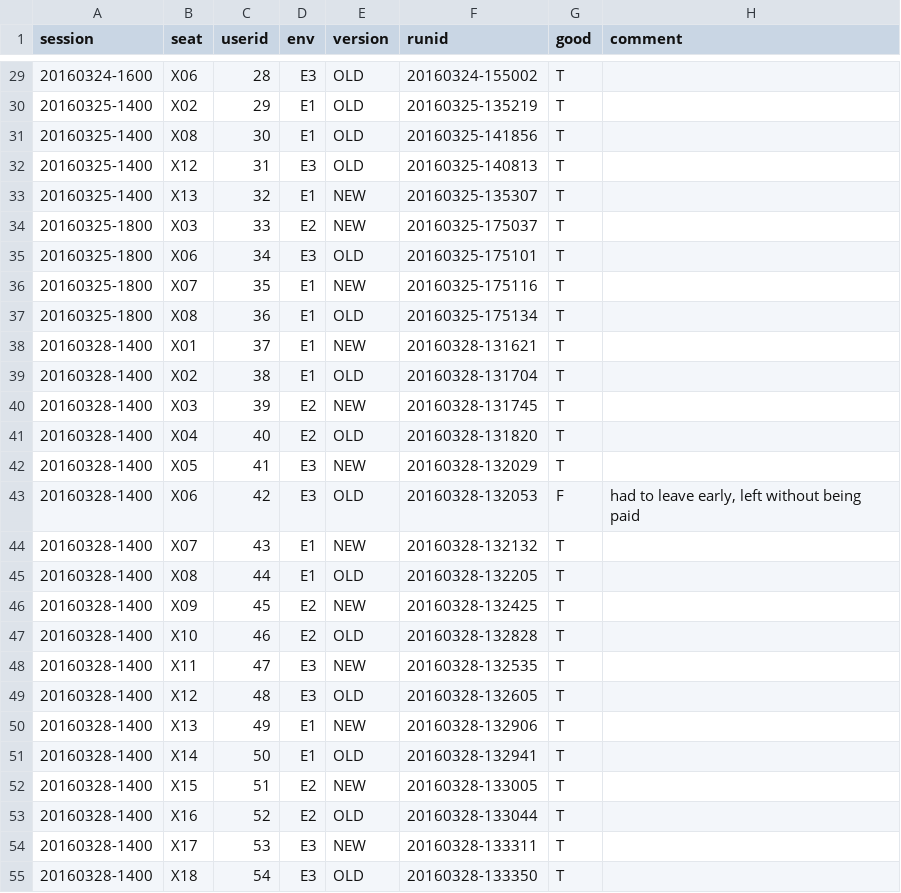
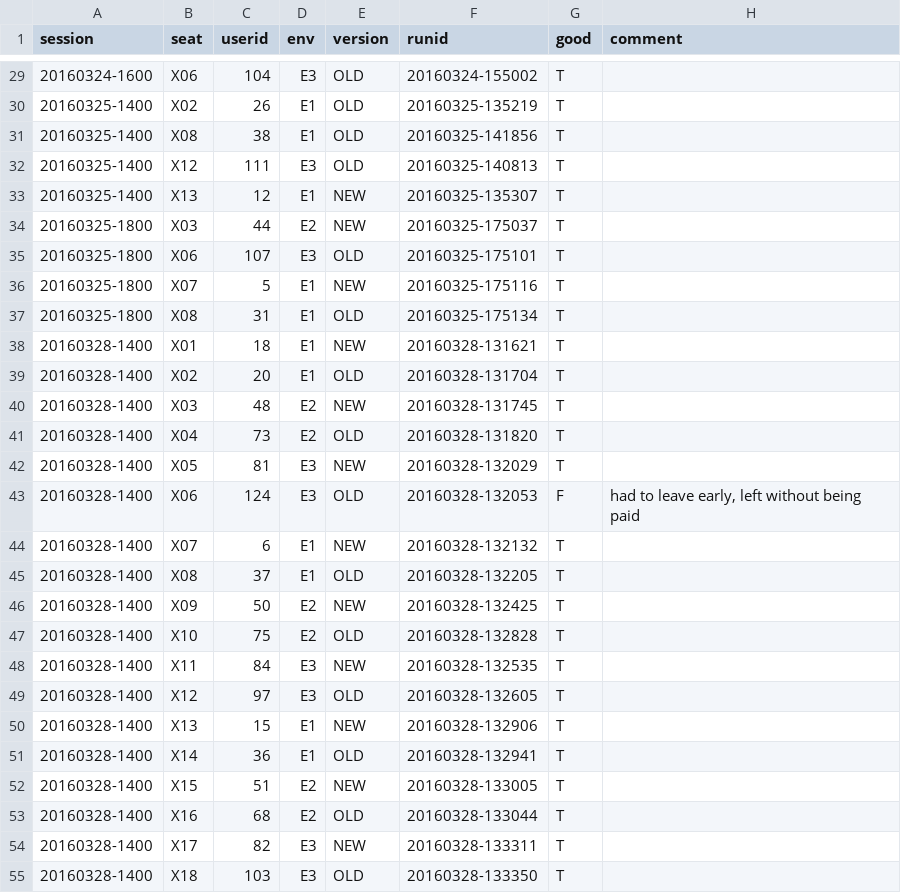
Before and after one commit to lindanlee/PETS2017-paper, a CSV file: experiment/processing/participants.csv, drawn as a sheet; only a part is shown, gaps mark what is left out; the diff covers the shown part only.

Commit message:
Order userid in participants.csv based on pid order.
This is the order that all-participant-edges appears in.

participants <- read_participants()
pid_order <- rev(order(-participants$good, participants$env, participants$version, participants$time_to_success))
participants[pid_order, ]$userid <- rev(1:nrow(participants))
write.csv(participants[, c("session", "seat", "userid", "env", "version", "runid", "good", "comment")], quote=F, row.names=F)

```diff
--- a/experiment/processing/participants.csv
+++ b/experiment/processing/participants.csv
@@ -29,27 +29,27 @@ session,seat,userid,env,version,runid,good,comment
-20160324-1600,X06,28,E3,OLD,20160324-155002,T,
-20160325-1400,X02,29,E1,OLD,20160325-135219,T,
-20160325-1400,X08,30,E1,OLD,20160325-141856,T,
-20160325-1400,X12,31,E3,OLD,20160325-140813,T,
-20160325-1400,X13,32,E1,NEW,20160325-135307,T,
-20160325-1800,X03,33,E2,NEW,20160325-175037,T,
-20160325-1800,X06,34,E3,OLD,20160325-175101,T,
-20160325-1800,X07,35,E1,NEW,20160325-175116,T,
-20160325-1800,X08,36,E1,OLD,20160325-175134,T,
-20160328-1400,X01,37,E1,NEW,20160328-131621,T,
-20160328-1400,X02,38,E1,OLD,20160328-131704,T,
-20160328-1400,X03,39,E2,NEW,20160328-131745,T,
-20160328-1400,X04,40,E2,OLD,20160328-131820,T,
-20160328-1400,X05,41,E3,NEW,20160328-132029,T,
-20160328-1400,X06,42,E3,OLD,20160328-132053,F,"had to leave early, left without being paid"
-20160328-1400,X07,43,E1,NEW,20160328-132132,T,
-20160328-1400,X08,44,E1,OLD,20160328-132205,T,
-20160328-1400,X09,45,E2,NEW,20160328-132425,T,
-20160328-1400,X10,46,E2,OLD,20160328-132828,T,
-20160328-1400,X11,47,E3,NEW,20160328-132535,T,
-20160328-1400,X12,48,E3,OLD,20160328-132605,T,
-20160328-1400,X13,49,E1,NEW,20160328-132906,T,
-20160328-1400,X14,50,E1,OLD,20160328-132941,T,
+20160324-1600,X06,104,E3,OLD,20160324-155002,T,
+20160325-1400,X02,26,E1,OLD,20160325-135219,T,
+20160325-1400,X08,38,E1,OLD,20160325-141856,T,
+20160325-1400,X12,111,E3,OLD,20160325-140813,T,
+20160325-1400,X13,12,E1,NEW,20160325-135307,T,
+20160325-1800,X03,44,E2,NEW,20160325-175037,T,
+20160325-1800,X06,107,E3,OLD,20160325-175101,T,
+20160325-1800,X07,5,E1,NEW,20160325-175116,T,
+20160325-1800,X08,31,E1,OLD,20160325-175134,T,
+20160328-1400,X01,18,E1,NEW,20160328-131621,T,
+20160328-1400,X02,20,E1,OLD,20160328-131704,T,
+20160328-1400,X03,48,E2,NEW,20160328-131745,T,
+20160328-1400,X04,73,E2,OLD,20160328-131820,T,
+20160328-1400,X05,81,E3,NEW,20160328-132029,T,
+20160328-1400,X06,124,E3,OLD,20160328-132053,F,"had to leave early, left without being paid"
+20160328-1400,X07,6,E1,NEW,20160328-132132,T,
+20160328-1400,X08,37,E1,OLD,20160328-132205,T,
+20160328-1400,X09,50,E2,NEW,20160328-132425,T,
+20160328-1400,X10,75,E2,OLD,20160328-132828,T,
+20160328-1400,X11,84,E3,NEW,20160328-132535,T,
+20160328-1400,X12,97,E3,OLD,20160328-132605,T,
+20160328-1400,X13,15,E1,NEW,20160328-132906,T,
+20160328-1400,X14,36,E1,OLD,20160328-132941,T,
 20160328-1400,X15,51,E2,NEW,20160328-133005,T,
-20160328-1400,X16,52,E2,OLD,20160328-133044,T,
-20160328-1400,X17,53,E3,NEW,20160328-133311,T,
-20160328-1400,X18,54,E3,OLD,20160328-133350,T,
+20160328-1400,X16,68,E2,OLD,20160328-133044,T,
+20160328-1400,X17,82,E3,NEW,20160328-133311,T,
+20160328-1400,X18,103,E3,OLD,20160328-133350,T,
```
Also changed, not shown: 96 edited cells elsewhere in this file.
